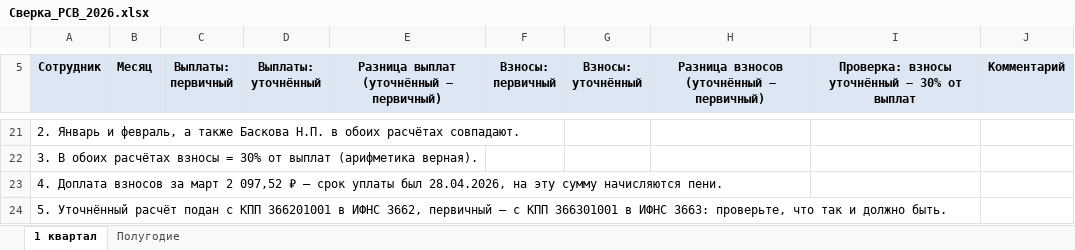
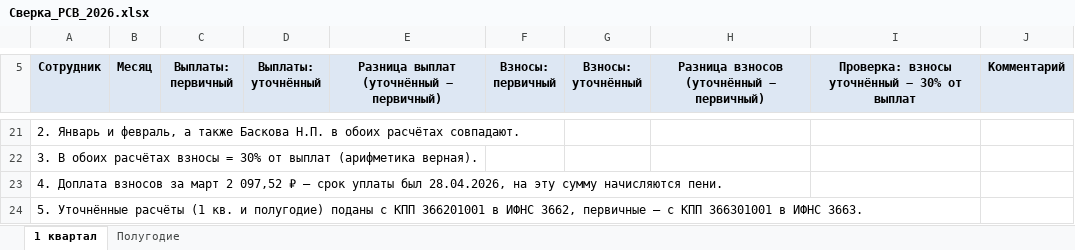
Before and after one commit to alenka260209-sketch/Elena-Clod, an Excel workbook: reports/svod_2026/Сверка_РСВ_2026.xlsx, sheet 1 квартал, drawn as a sheet; only a part is shown, gaps mark what is left out; values as stored, in another font and other column widths than the file's, no borders; conditional formats not drawn; the diff names each change by its address in the sheet, - before the commit and + after, or states it on an @@ line.

```diff
--- a/reports/svod_2026/Сверка_РСВ_2026.xlsx (sheet 1 квартал)
+++ b/reports/svod_2026/Сверка_РСВ_2026.xlsx (sheet 1 квартал)
-A24 (Сотрудник): 5. Уточнённый расчёт подан с КПП 366201001 в ИФНС 3662, первичный — с КПП 366301001 в ИФНС 3663: проверьте, что так и должно быть.
+A24 (Сотрудник): 5. Уточнённые расчёты (1 кв. и полугодие) поданы с КПП 366201001 в ИФНС 3662, первичные — с КПП 366301001 в ИФНС 3663.
```
Also changed, not shown: sheet Полугодие, 1 other file.
